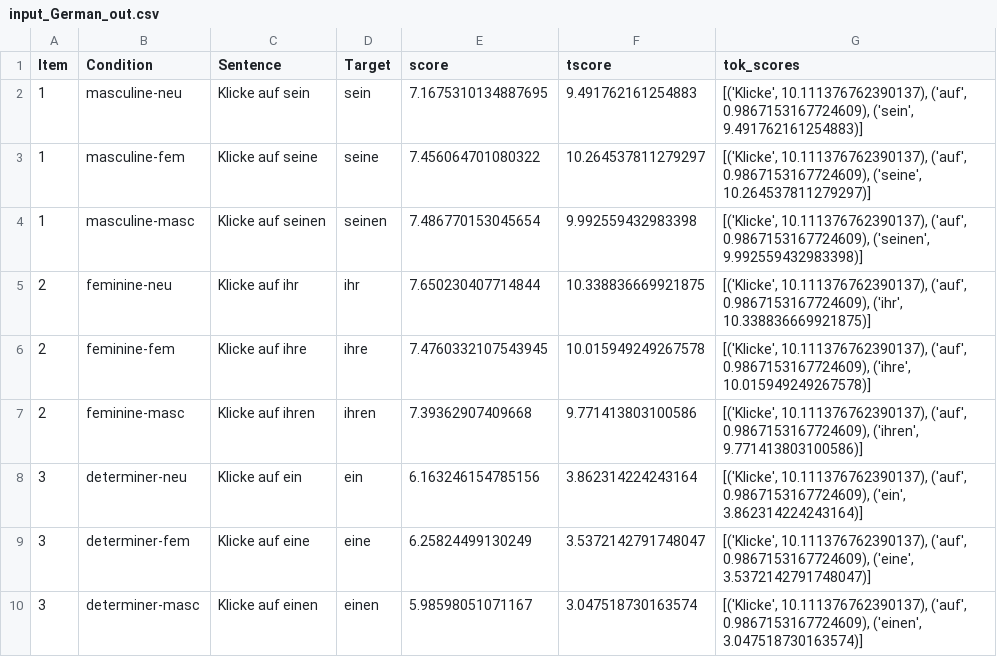
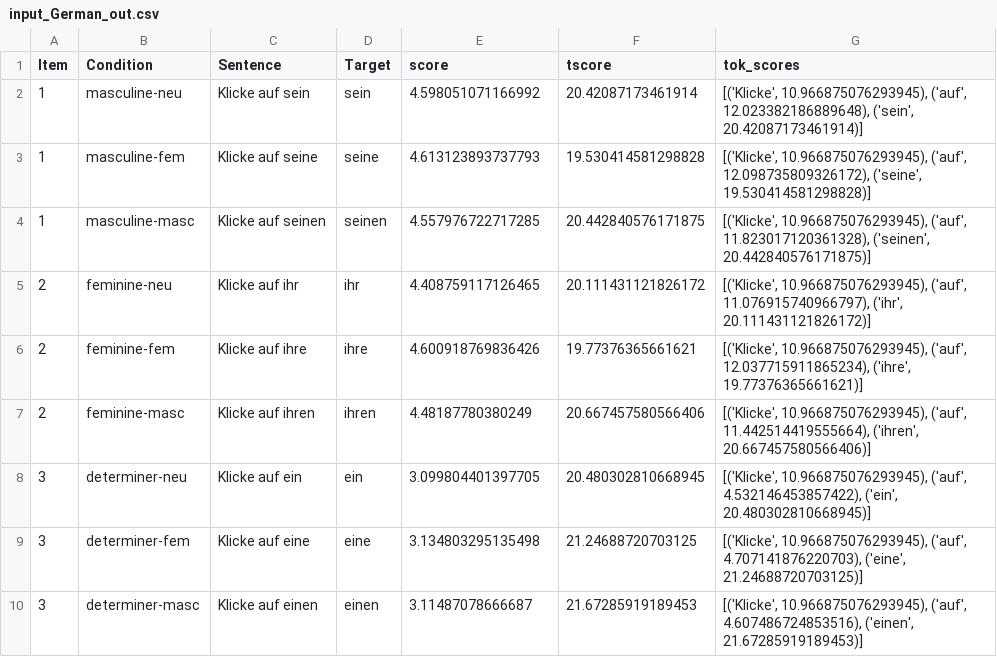
Before and after one commit to LeonHammerla/surprisal_program, a CSV file: data/input_German_out.csv, drawn as a sheet.

Commit message:
update surprisal calculation logic and replace input data with revised German dataset

```diff
--- a/data/input_German_out.csv
+++ b/data/input_German_out.csv
@@ -1,10 +1,10 @@
 Item,Condition,Sentence,Target,score,tscore,tok_scores
-1,masculine-neu,Klicke auf sein,sein,7.1675310134887695,9.491762161254883,"[('Klicke', 10.111376762390137), ('auf', 0.9867153167724609), ('sein', 9.491762161254883)]"
-1,masculine-fem,Klicke auf seine,seine ,7.456064701080322,10.264537811279297,"[('Klicke', 10.111376762390137), ('auf', 0.9867153167724609), ('seine', 10.264537811279297)]"
-1,masculine-masc,Klicke auf seinen,seinen ,7.486770153045654,9.992559432983398,"[('Klicke', 10.111376762390137), ('auf', 0.9867153167724609), ('seinen', 9.992559432983398)]"
-2,feminine-neu,Klicke auf ihr,ihr ,7.650230407714844,10.338836669921875,"[('Klicke', 10.111376762390137), ('auf', 0.9867153167724609), ('ihr', 10.338836669921875)]"
-2,feminine-fem,Klicke auf ihre,ihre ,7.4760332107543945,10.015949249267578,"[('Klicke', 10.111376762390137), ('auf', 0.9867153167724609), ('ihre', 10.015949249267578)]"
-2,feminine-masc,Klicke auf ihren,ihren,7.39362907409668,9.771413803100586,"[('Klicke', 10.111376762390137), ('auf', 0.9867153167724609), ('ihren', 9.771413803100586)]"
-3,determiner-neu,Klicke auf ein,ein,6.163246154785156,3.862314224243164,"[('Klicke', 10.111376762390137), ('auf', 0.9867153167724609), ('ein', 3.862314224243164)]"
-3,determiner-fem,Klicke auf eine,eine,6.25824499130249,3.5372142791748047,"[('Klicke', 10.111376762390137), ('auf', 0.9867153167724609), ('eine', 3.5372142791748047)]"
-3,determiner-masc,Klicke auf einen,einen,5.98598051071167,3.047518730163574,"[('Klicke', 10.111376762390137), ('auf', 0.9867153167724609), ('einen', 3.047518730163574)]"
+1,masculine-neu,Klicke auf sein,sein,4.598051071166992,20.42087173461914,"[('Klicke', 10.966875076293945), ('auf', 12.023382186889648), ('sein', 20.42087173461914)]"
+1,masculine-fem,Klicke auf seine,seine ,4.613123893737793,19.530414581298828,"[('Klicke', 10.966875076293945), ('auf', 12.098735809326172), ('seine', 19.530414581298828)]"
+1,masculine-masc,Klicke auf seinen,seinen ,4.557976722717285,20.442840576171875,"[('Klicke', 10.966875076293945), ('auf', 11.823017120361328), ('seinen', 20.442840576171875)]"
+2,feminine-neu,Klicke auf ihr,ihr ,4.408759117126465,20.111431121826172,"[('Klicke', 10.966875076293945), ('auf', 11.076915740966797), ('ihr', 20.111431121826172)]"
+2,feminine-fem,Klicke auf ihre,ihre ,4.600918769836426,19.77376365661621,"[('Klicke', 10.966875076293945), ('auf', 12.037715911865234), ('ihre', 19.77376365661621)]"
+2,feminine-masc,Klicke auf ihren,ihren,4.48187780380249,20.667457580566406,"[('Klicke', 10.966875076293945), ('auf', 11.442514419555664), ('ihren', 20.667457580566406)]"
+3,determiner-neu,Klicke auf ein,ein,3.099804401397705,20.480302810668945,"[('Klicke', 10.966875076293945), ('auf', 4.532146453857422), ('ein', 20.480302810668945)]"
+3,determiner-fem,Klicke auf eine,eine,3.134803295135498,21.24688720703125,"[('Klicke', 10.966875076293945), ('auf', 4.707141876220703), ('eine', 21.24688720703125)]"
+3,determiner-masc,Klicke auf einen,einen,3.11487078666687,21.67285919189453,"[('Klicke', 10.966875076293945), ('auf', 4.607486724853516), ('einen', 21.67285919189453)]"
```
Also changed, not shown: 1 other file.
